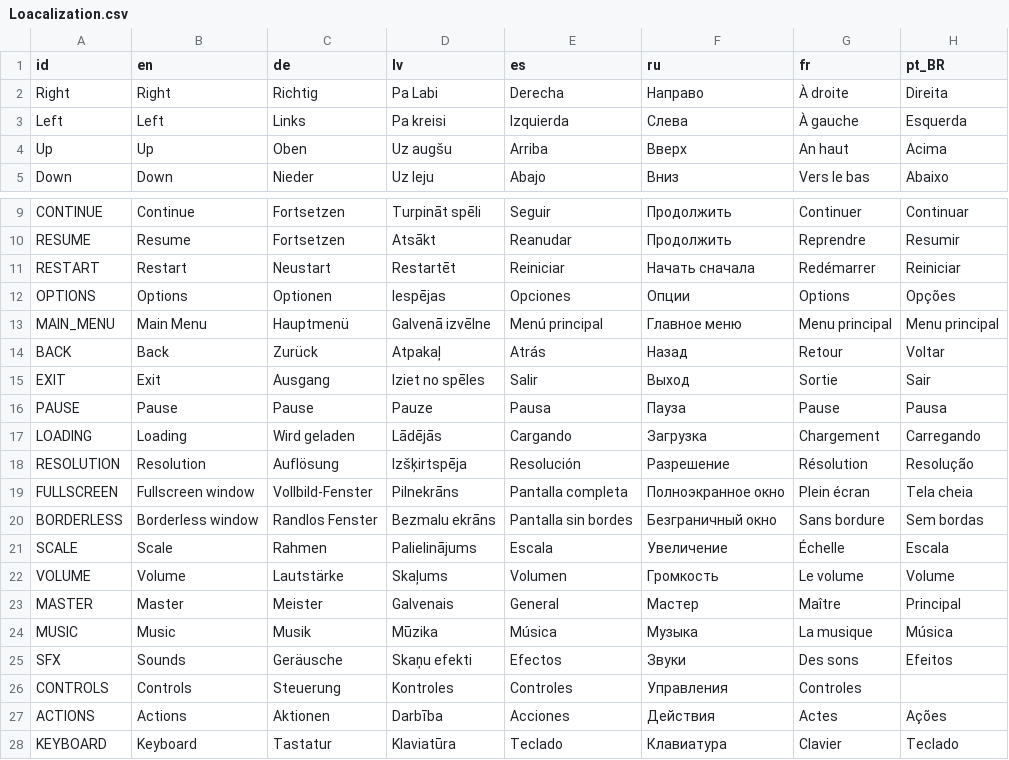
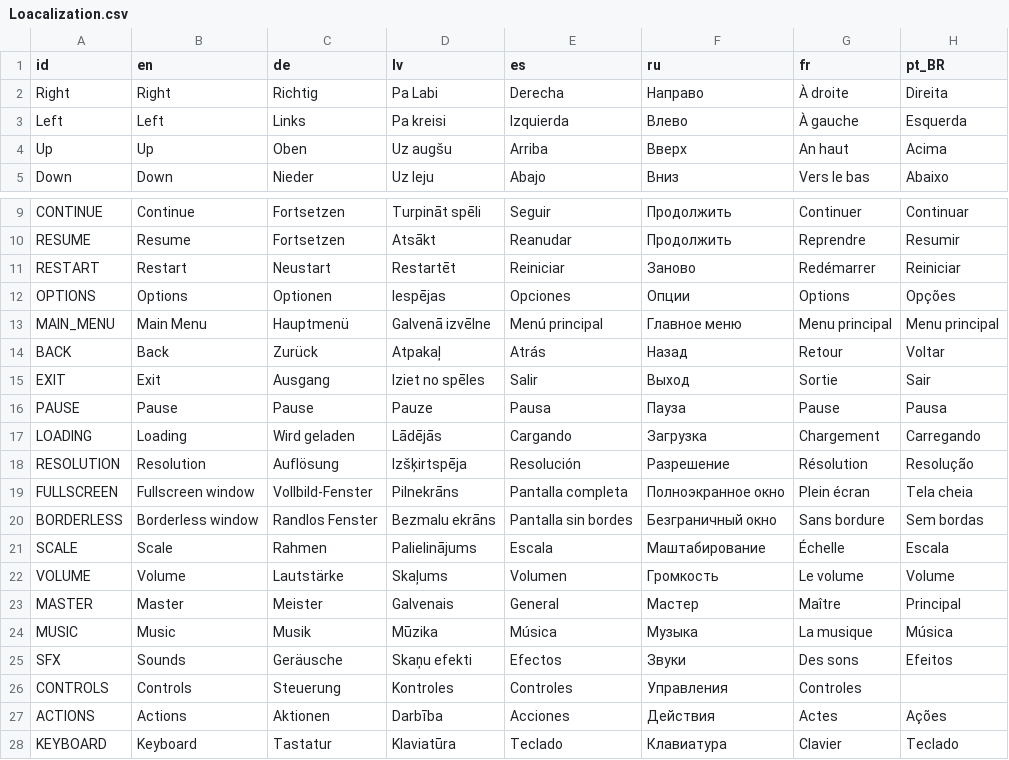
Before and after one commit to nezvers/Godot-GameTemplate, a CSV file: GameTemplate/Localization/Loacalization.csv, drawn as a sheet; only a part is shown, gaps mark what is left out.

Commit message:
Update Loacalization.csv

```diff
--- a/GameTemplate/Localization/Loacalization.csv
+++ b/GameTemplate/Localization/Loacalization.csv
@@ -2,3 +2,3 @@ id,en,de,lv,es,ru,fr,pt_BR
 Right,Right,Richtig,Pa Labi,Derecha,Направо,À droite,Direita
-Left,Left,Links,Pa kreisi,Izquierda,Слева,À gauche,Esquerda
+Left,Left,Links,Pa kreisi,Izquierda,Влево,À gauche,Esquerda
 Up,Up,Oben,Uz augšu,Arriba,Вверх,An haut,Acima
@@ -10,3 +10,3 @@ CONTINUE,Continue,Fortsetzen,Turpināt spēli,Seguir,Продолжить,Contin
 RESUME,Resume,Fortsetzen,Atsākt,Reanudar,Продолжить,Reprendre,Resumir
-RESTART,Restart,Neustart,Restartēt,Reiniciar,Начать сначала,Redémarrer,Reiniciar
+RESTART,Restart,Neustart,Restartēt,Reiniciar,Заново,Redémarrer,Reiniciar
 OPTIONS,Options,Optionen,Iespējas,Opciones,Опции,Options,Opções
@@ -20,3 +20,3 @@ FULLSCREEN,Fullscreen window,Vollbild-Fenster,Pilnekrāns,Pantalla completa,По
 BORDERLESS,Borderless window,Randlos Fenster,Bezmalu ekrāns,Pantalla sin bordes,Безграничный окно,Sans bordure,Sem bordas
-SCALE,Scale,Rahmen,Palielinājums,Escala,Увеличение,Échelle,Escala
+SCALE,Scale,Rahmen,Palielinājums,Escala,Маштабирование,Échelle,Escala
 VOLUME,Volume,Lautstärke,Skaļums,Volumen,Громкость,Le volume,Volume
```
